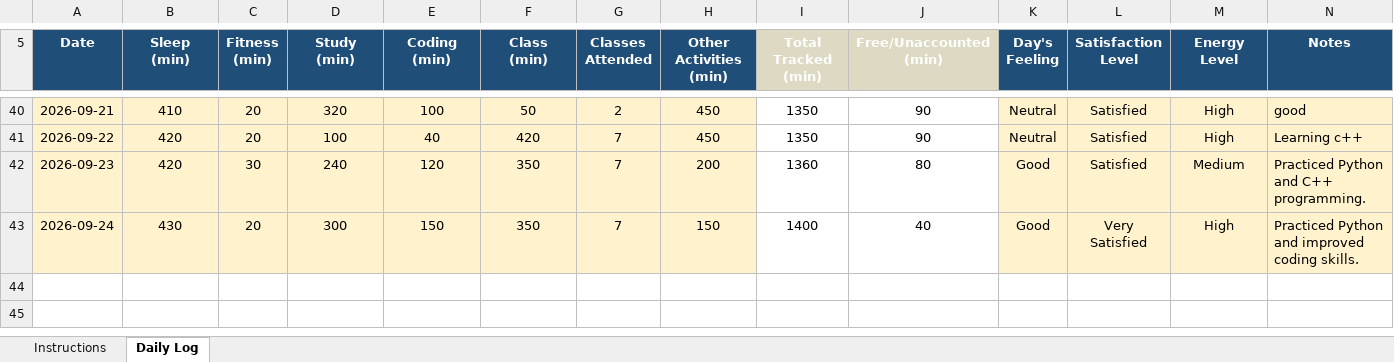
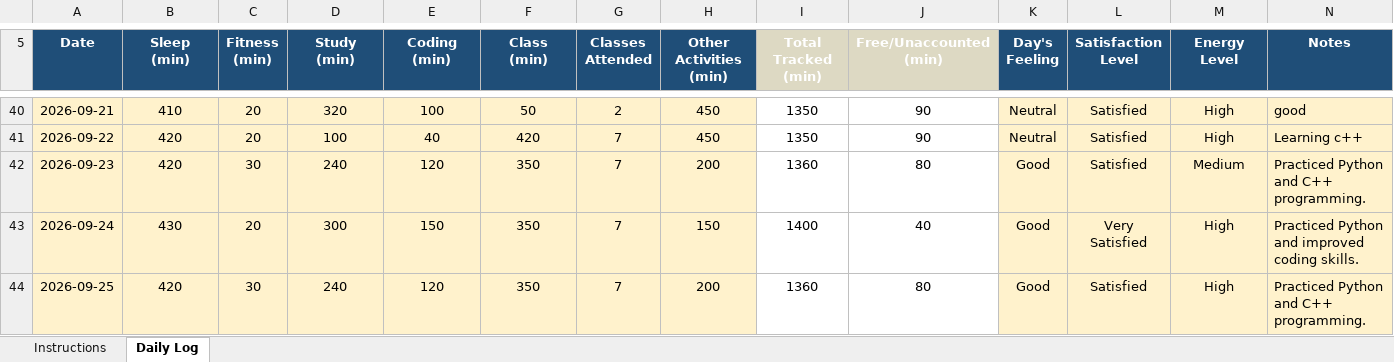
Before and after one commit to Priyanshu-Patel-83/12603423, an Excel workbook: 12603423.xlsx, sheet Daily Log, drawn as a sheet; only a part is shown, gaps mark what is left out; values as stored, in another font and other column widths than the file's, no borders; conditional formats not drawn; the diff names each change by its address in the sheet, - before the commit and + after, or states it on an @@ line.

Commit message:
Updated daily log

```diff
--- a/12603423.xlsx (sheet Daily Log)
+++ b/12603423.xlsx (sheet Daily Log)
+row 44: 2026-09-25 | 420 | 30 | 240 | 120 | 350 | 7 | 200 | 1360 | 80 | Good | Satisfied | High | Practiced Python and C++ programming.
```
